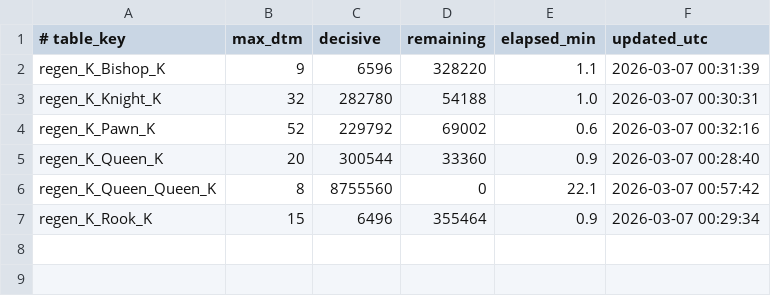
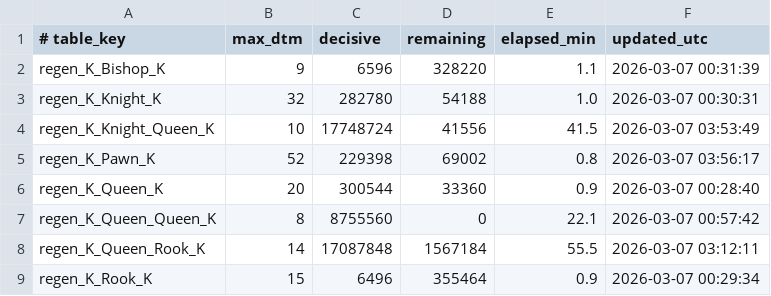
Before and after one commit to RohanDeBoss/Jungle-Chess-Python, a TSV file: tablebases/new_longest_mates.tsv, drawn as a sheet.

```diff
--- a/tablebases/new_longest_mates.tsv
+++ b/tablebases/new_longest_mates.tsv
@@ -3,5 +3,7 @@ regen_K_Bishop_K	9	6596	328220	1.1	2026-03-07 00:31:39
 regen_K_Knight_K	32	282780	54188	1.0	2026-03-07 00:30:31
-regen_K_Pawn_K	52	229792	69002	0.6	2026-03-07 00:32:16
+regen_K_Knight_Queen_K	10	17748724	41556	41.5	2026-03-07 03:53:49
+regen_K_Pawn_K	52	229398	69002	0.8	2026-03-07 03:56:17
 regen_K_Queen_K	20	300544	33360	0.9	2026-03-07 00:28:40
 regen_K_Queen_Queen_K	8	8755560	0	22.1	2026-03-07 00:57:42
+regen_K_Queen_Rook_K	14	17087848	1567184	55.5	2026-03-07 03:12:11
 regen_K_Rook_K	15	6496	355464	0.9	2026-03-07 00:29:34
```
Also changed, not shown: 3 other files.
